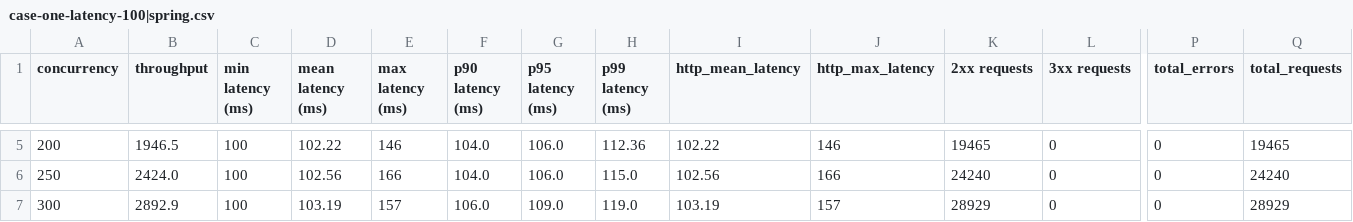
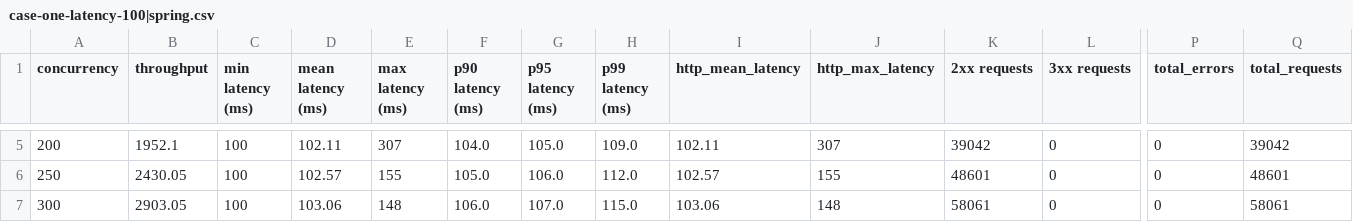
Before and after one commit to maocq/quarkus-vs-spring, a CSV file: results/detail/case-one-latency-100|spring.csv, drawn as a sheet; only a part is shown, gaps mark what is left out; the diff covers the shown part only; the diff names each change by its address in the sheet, - before the commit and + after, or states it on an @@ line.

```diff
--- a/results/detail/case-one-latency-100|spring.csv
+++ b/results/detail/case-one-latency-100|spring.csv
-B5 (throughput): 1946.5
+B5 (throughput): 1952.1
-D5 (mean latency (ms)): 102.22
+D5 (mean latency (ms)): 102.11
-E5 (max latency (ms)): 146
+E5 (max latency (ms)): 307
-G5 (p95 latency (ms)): 106.0
+G5 (p95 latency (ms)): 105.0
-H5 (p99 latency (ms)): 112.36
+H5 (p99 latency (ms)): 109.0
-I5 (http_mean_latency): 102.22
+I5 (http_mean_latency): 102.11
-J5 (http_max_latency): 146
+J5 (http_max_latency): 307
-K5 (2xx requests): 19465
+K5 (2xx requests): 39042
-Q5 (total_requests): 19465
+Q5 (total_requests): 39042
-B6 (throughput): 2424.0
+B6 (throughput): 2430.05
-D6 (mean latency (ms)): 102.56
+D6 (mean latency (ms)): 102.57
-E6 (max latency (ms)): 166
+E6 (max latency (ms)): 155
-F6 (p90 latency (ms)): 104.0
+F6 (p90 latency (ms)): 105.0
-H6 (p99 latency (ms)): 115.0
+H6 (p99 latency (ms)): 112.0
-I6 (http_mean_latency): 102.56
+I6 (http_mean_latency): 102.57
-J6 (http_max_latency): 166
+J6 (http_max_latency): 155
-K6 (2xx requests): 24240
+K6 (2xx requests): 48601
-Q6 (total_requests): 24240
+Q6 (total_requests): 48601
-B7 (throughput): 2892.9
+B7 (throughput): 2903.05
-D7 (mean latency (ms)): 103.19
+D7 (mean latency (ms)): 103.06
-E7 (max latency (ms)): 157
+E7 (max latency (ms)): 148
-G7 (p95 latency (ms)): 109.0
+G7 (p95 latency (ms)): 107.0
-H7 (p99 latency (ms)): 119.0
+H7 (p99 latency (ms)): 115.0
-I7 (http_mean_latency): 103.19
+I7 (http_mean_latency): 103.06
-J7 (http_max_latency): 157
+J7 (http_max_latency): 148
-K7 (2xx requests): 28929
+K7 (2xx requests): 58061
-Q7 (total_requests): 28929
+Q7 (total_requests): 58061
```
Also changed, not shown: 172 edited cells elsewhere in this file, results/detail/case-four-latency-100|quarkus.csv, results/detail/case-four-latency-100|spring.csv, 22 other files.
